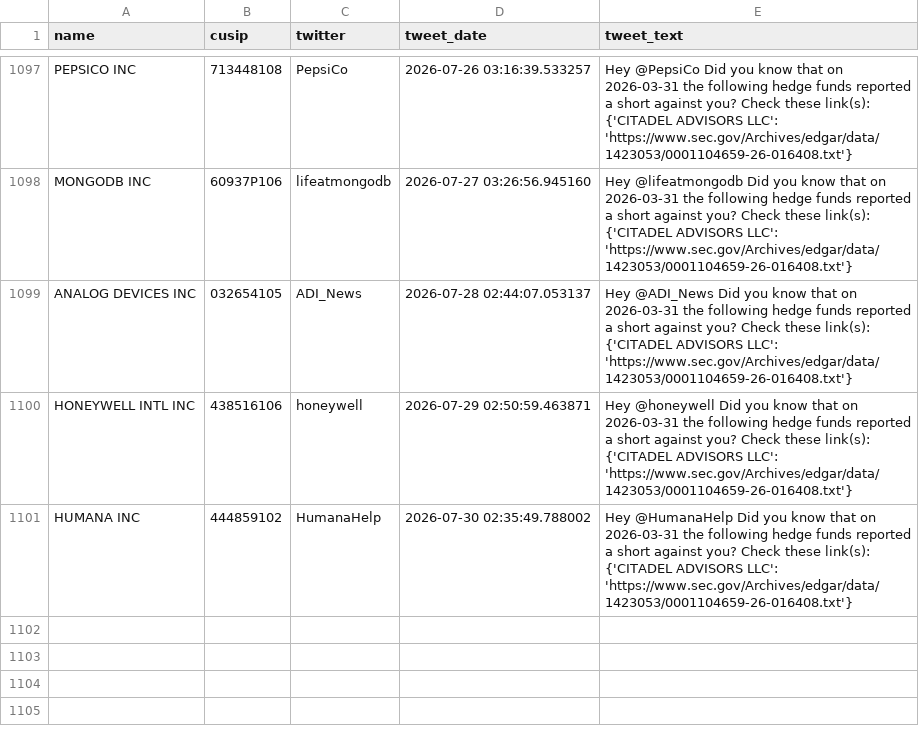
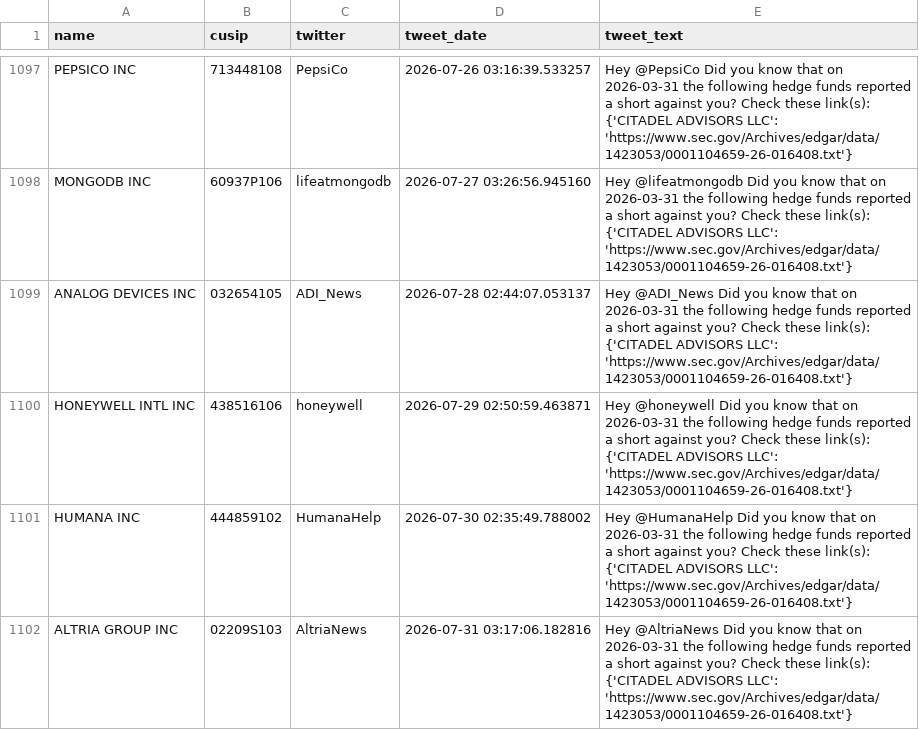
Before and after one commit to whs2k/stockFries_gha, a CSV file: sent_tweets_db.csv, drawn as a sheet; only a part is shown, gaps mark what is left out.

```diff
--- a/sent_tweets_db.csv
+++ b/sent_tweets_db.csv
@@ -3914 +3914,4 @@ HUMANA INC,444859102,HumanaHelp,2026-07-30 02:35:49.788002,"Hey @HumanaHelp Did
     {'CITADEL ADVISORS LLC': 'https://www.sec.gov/Archives/edgar/data/1423053/0001104659-26-016408.txt'}"
+ALTRIA GROUP INC,02209S103,AltriaNews,2026-07-31 03:17:06.182816,"Hey @AltriaNews Did you know that on 2026-03-31 the following hedge funds reported a short against you? Check these link(s):
+
+    {'CITADEL ADVISORS LLC': 'https://www.sec.gov/Archives/edgar/data/1423053/0001104659-26-016408.txt'}"
```
Also changed, not shown: 4 other files.
